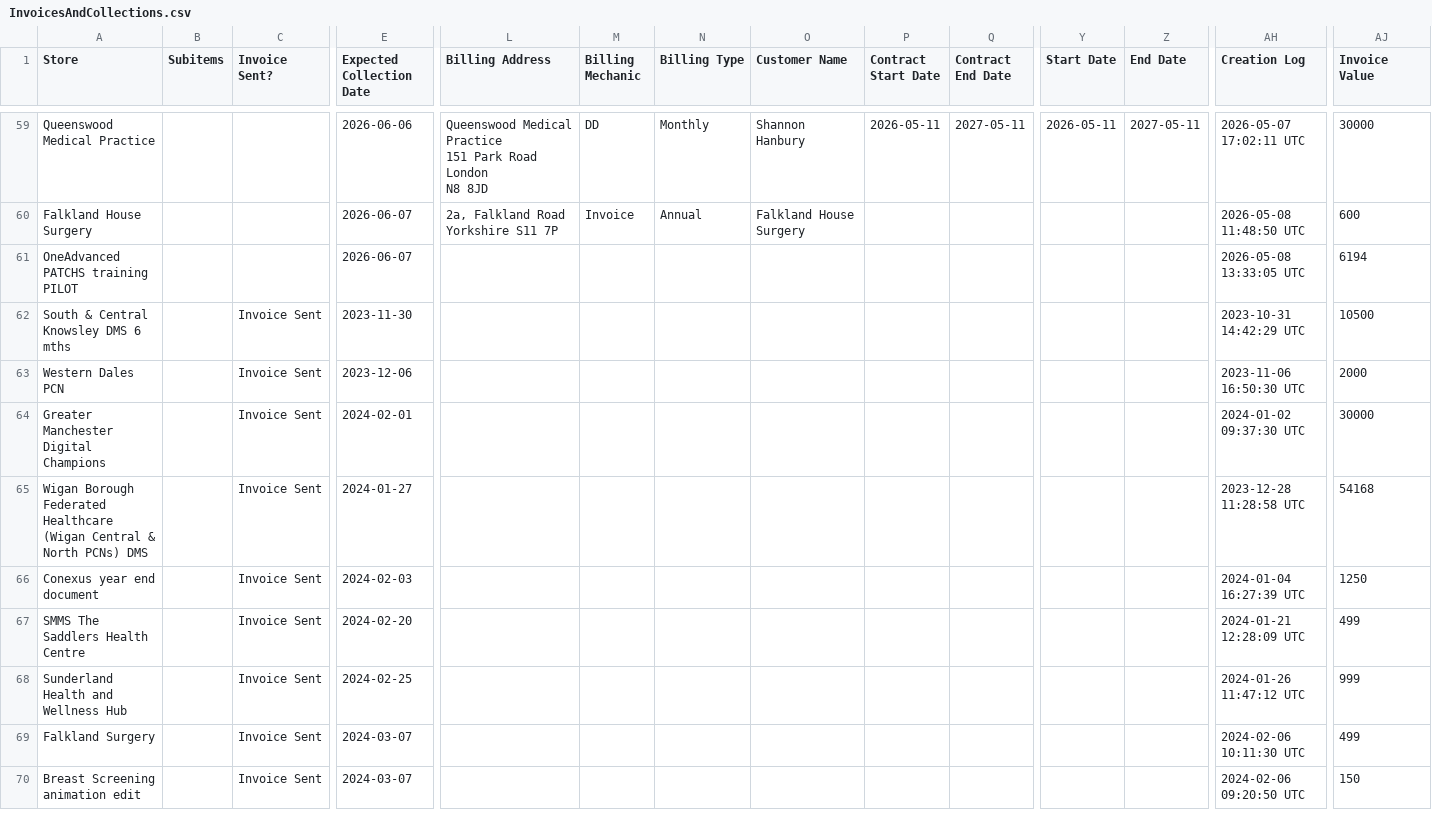
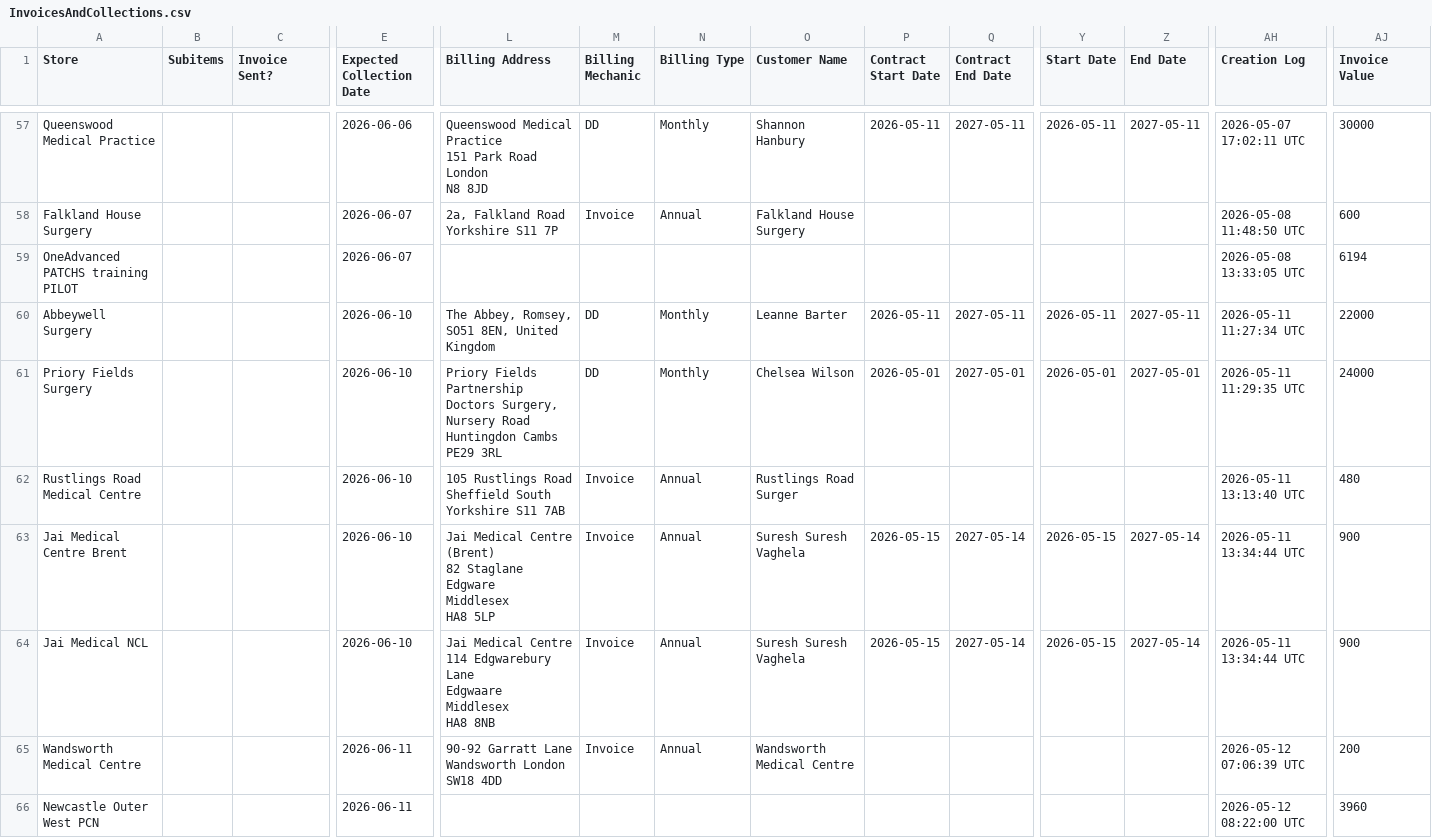
Before and after one commit to JCRedmoorHealth/vercel-mcp-python, a CSV file: Boards data/InvoicesAndCollections.csv, drawn as a sheet; only a part is shown, gaps mark what is left out; the shorter side is filled out with more unchanged rows; rows hold the shown columns only; ↵ is a line break in a cell; the diff covers the shown part only; the diff names each change by its address in the sheet, - before the commit and + after, or states it on an @@ line.

```diff
--- a/Boards data/InvoicesAndCollections.csv
+++ b/Boards data/InvoicesAndCollections.csv
+row 60: Abbeywell Surgery |  |  | 2026-06-10 | The Abbey, Romsey, SO51 8EN, United Kingdom | DD | Monthly | Leanne Barter | 2026-05-11 | 2027-05-11 | 2026-05-11 | 2027-05-11 | 2026-05-11 11:27:34 UTC | 22000
+row 61: Priory Fields Surgery |  |  | 2026-06-10 | Priory Fields Partnership ↵ Doctors Surgery, Nursery Road ↵ Huntingdon Cambs PE29 3RL | DD | Monthly | Chelsea Wilson | 2026-05-01 | 2027-05-01 | 2026-05-01 | 2027-05-01 | 2026-05-11 11:29:35 UTC | 24000
+row 62: Rustlings Road Medical Centre |  |  | 2026-06-10 | 105 Rustlings Road ↵ Sheffield South Yorkshire S11 7AB | Invoice | Annual | Rustlings Road Surger |  |  |  |  | 2026-05-11 13:13:40 UTC | 480
+row 63: Jai Medical Centre Brent |  |  | 2026-06-10 | Jai Medical Centre (Brent) ↵ 82 Staglane ↵ Edgware ↵ Middlesex ↵ HA8 5LP | Invoice | Annual | Suresh Suresh Vaghela | 2026-05-15 | 2027-05-14 | 2026-05-15 | 2027-05-14 | 2026-05-11 13:34:44 UTC | 900
+row 64: Jai Medical NCL |  |  | 2026-06-10 | Jai Medical Centre ↵ 114 Edgwarebury Lane ↵ Edgwaare ↵ Middlesex ↵ HA8 8NB | Invoice | Annual | Suresh Suresh Vaghela | 2026-05-15 | 2027-05-14 | 2026-05-15 | 2027-05-14 | 2026-05-11 13:34:44 UTC | 900
+row 65: Wandsworth Medical Centre |  |  | 2026-06-11 | 90-92 Garratt Lane Wandsworth London ↵ SW18 4DD | Invoice | Annual | Wandsworth Medical Centre |  |  |  |  | 2026-05-12 07:06:39 UTC | 200
+row 66: Newcastle Outer West PCN |  |  | 2026-06-11 |  |  |  |  |  |  |  |  | 2026-05-12 08:22:00 UTC | 3960
```
Also changed, not shown: 7 added rows and 2 removed rows elsewhere in this file, Boards data/FollowUpList.csv, Boards data/Individuals Board.csv, 3 other files.
